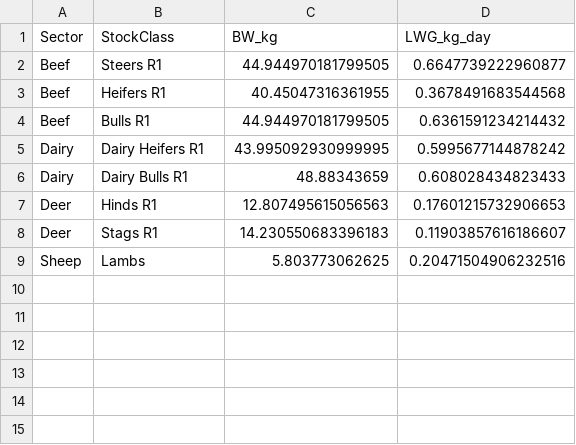
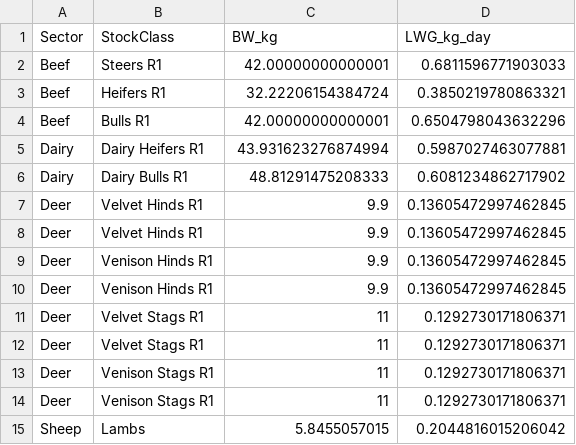
Before and after one commit to Ministry-for-Primary-Industries/FarmEmissionsModel, a CSV file: src/lookups/lookup_newborn_daily_LWG_profiles.csv, drawn as a sheet.

Commit message:
feat: update lookup tables using AIM 2025 outputs and updates in the lookup generation scripts

```diff
--- a/src/lookups/lookup_newborn_daily_LWG_profiles.csv
+++ b/src/lookups/lookup_newborn_daily_LWG_profiles.csv
@@ -1,9 +1,15 @@
 Sector,StockClass,BW_kg,LWG_kg_day
-Beef,Steers R1,44.944970181799505,0.6647739222960877
-Beef,Heifers R1,40.45047316361955,0.3678491683544568
-Beef,Bulls R1,44.944970181799505,0.6361591234214432
-Dairy,Dairy Heifers R1,43.995092930999995,0.5995677144878242
-Dairy,Dairy Bulls R1,48.88343659,0.608028434823433
-Deer,Hinds R1,12.807495615056563,0.17601215732906653
-Deer,Stags R1,14.230550683396183,0.11903857616186607
-Sheep,Lambs,5.803773062625,0.20471504906232516
+Beef,Steers R1,42.00000000000001,0.6811596771903033
+Beef,Heifers R1,32.22206154384724,0.3850219780863321
+Beef,Bulls R1,42.00000000000001,0.6504798043632296
+Dairy,Dairy Heifers R1,43.931623276874994,0.5987027463077881
+Dairy,Dairy Bulls R1,48.81291475208333,0.6081234862717902
+Deer,Velvet Hinds R1,9.9,0.13605472997462845
+Deer,Velvet Hinds R1,9.9,0.13605472997462845
+Deer,Venison Hinds R1,9.9,0.13605472997462845
+Deer,Venison Hinds R1,9.9,0.13605472997462845
+Deer,Velvet Stags R1,11,0.1292730171806371
+Deer,Velvet Stags R1,11,0.1292730171806371
+Deer,Venison Stags R1,11,0.1292730171806371
+Deer,Venison Stags R1,11,0.1292730171806371
+Sheep,Lambs,5.8455057015,0.2044816015206042
```
Also changed, not shown: 1 other file.
